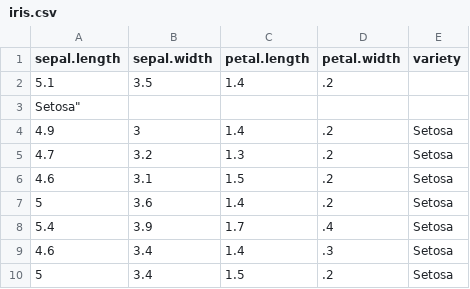
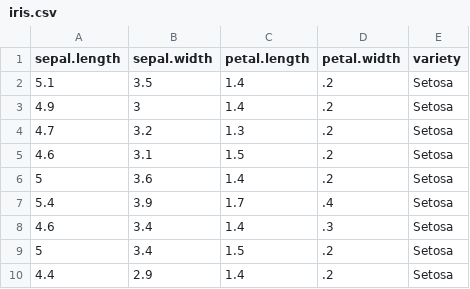
Before and after one commit to dipled/TEG_LA, a CSV file: iris.csv, drawn as a sheet; only a part is shown; the shorter side is filled out with more unchanged rows.

```diff
--- a/iris.csv
+++ b/iris.csv
@@ -1,4 +1,3 @@
 "sepal.length","sepal.width","petal.length","petal.width","variety"
-5.1,3.5,1.4,.2,
-Setosa"
+5.1,3.5,1.4,.2,"Setosa"
 4.9,3,1.4,.2,"Setosa"
```
Also changed, not shown: 3 other files.
